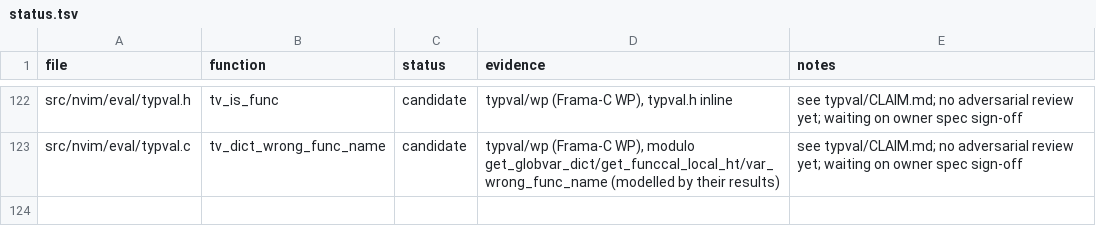
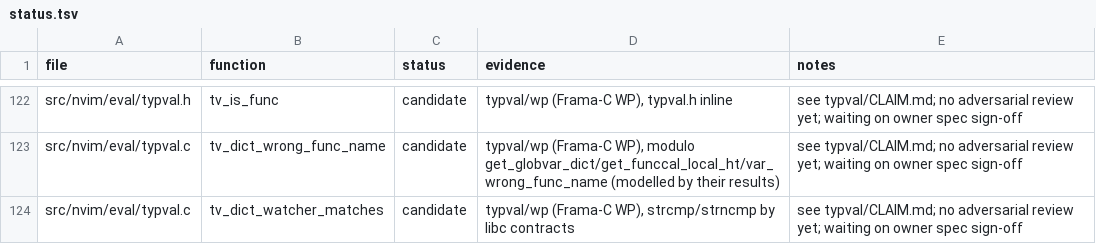
Before and after one commit to blooddimmedtide/neovim_verifier, a TSV file: libraries/neovim/status.tsv, drawn as a sheet; only a part is shown, gaps mark what is left out; the diff names each change by its address in the sheet, - before the commit and + after, or states it on an @@ line.

```diff
--- a/libraries/neovim/status.tsv
+++ b/libraries/neovim/status.tsv
+row 124: src/nvim/eval/typval.c | tv_dict_watcher_matches | candidate | typval/wp (Frama-C WP), strcmp/strncmp by libc contracts | see typval/CLAIM.md; no adversarial review yet; waiting on owner spec sign-off
```
Also changed, not shown: libraries/neovim/typval/proved.tsv, 7 other files.
